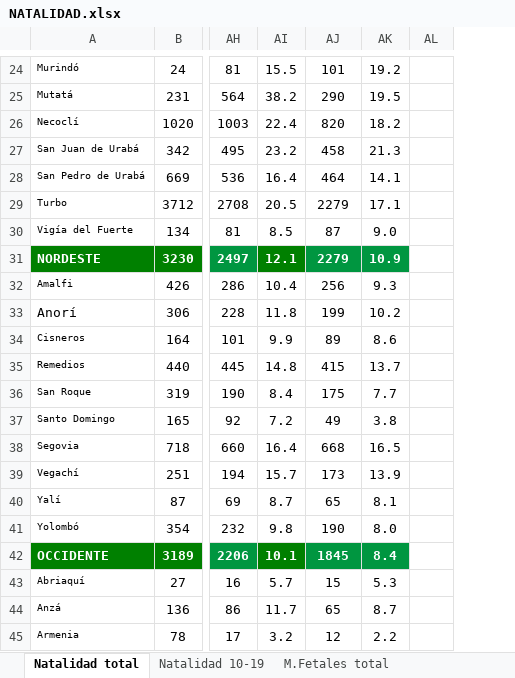
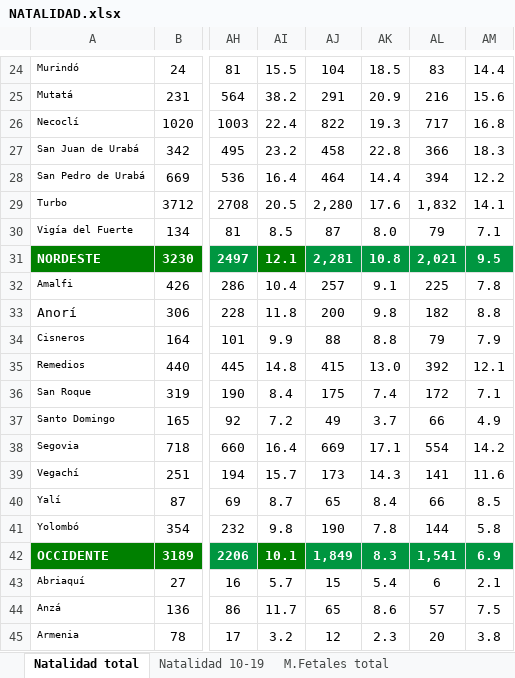
Before and after one commit to TheMrEstrada/Proyecto-Provincias, an Excel workbook: 01_Data/00_Inputs/NATALIDAD.xlsx, sheet Natalidad total, drawn as a sheet; only a part is shown, gaps mark what is left out; values as stored, in another font and other column widths than the file's, no borders; conditional formats not drawn; removed rows and columns are numbered as before the commit, all else as after; the diff covers the shown part only; the diff names each change by its address in the sheet, - before the commit and + after, or states it on an @@ line.

```diff
--- a/01_Data/00_Inputs/NATALIDAD.xlsx (sheet Natalidad total)
+++ b/01_Data/00_Inputs/NATALIDAD.xlsx (sheet Natalidad total)
-column AL, empty
+column AL, rows 24-45: 83 | 216 | 717 | 366 | 394 | 1,832 | 79 | 2,021 | 225 | 182 | 79 | 392 | 172 | 66 | 554 | 141 | 66 | 144 | 1,541 | 6 | 57 | 20
+column AM, rows 24-45: 14.4 | 15.6 | 16.8 | 18.3 | 12.2 | 14.1 | 7.1 | 9.5 | 7.8 | 8.8 | 7.9 | 12.1 | 7.1 | 4.9 | 14.2 | 11.6 | 8.5 | 5.8 | 6.9 | 2.1 | 7.5 | 3.8
-AJ24: 101
+AJ24: 104
-AK24: 19.2
+AK24: 18.5
-AJ25: 290
+AJ25: 291
-AK25: 19.5
+AK25: 20.9
-AJ26: 820
+AJ26: 822
-AK26: 18.2
+AK26: 19.3
-AK27: 21.3
+AK27: 22.8
-AK28: 14.1
+AK28: 14.4
-AJ29: 2279
+AJ29: 2,280
-AK29: 17.1
+AK29: 17.6
-AK30: 9.0
+AK30: 8.0
-AJ31: 2279
+AJ31: 2,281
-AK31: 10.9
+AK31: 10.8
-AJ32: 256
+AJ32: 257
-AK32: 9.3
+AK32: 9.1
-AJ33: 199
+AJ33: 200
-AK33: 10.2
+AK33: 9.8
-AJ34: 89
+AJ34: 88
-AK34: 8.6
+AK34: 8.8
-AK35: 13.7
+AK35: 13.0
-AK36: 7.7
+AK36: 7.4
-AK37: 3.8
+AK37: 3.7
-AJ38: 668
+AJ38: 669
-AK38: 16.5
+AK38: 17.1
-AK39: 13.9
+AK39: 14.3
-AK40: 8.1
+AK40: 8.4
-AK41: 8.0
+AK41: 7.8
-AJ42: 1845
+AJ42: 1,849
-AK42: 8.4
+AK42: 8.3
-AK43: 5.3
+AK43: 5.4
-AK44: 8.7
+AK44: 8.6
-AK45: 2.2
+AK45: 2.3
```
Also changed, not shown: 132 edited cells and cell formats elsewhere in this sheet, 01_Data/00_Inputs/DATALAKE GESTION PUBLICA.xlsx, 01_Data/00_Inputs/INVENTARIO_VARIABLES_v_2.xlsx, 17 other files.
